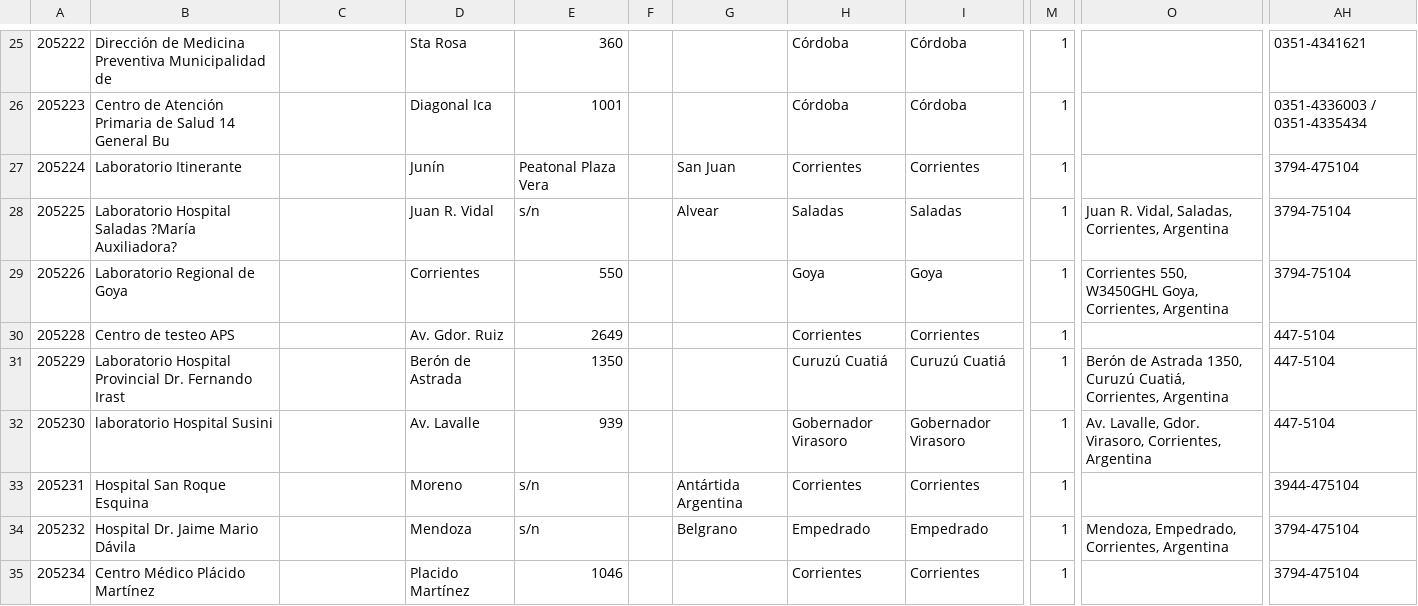
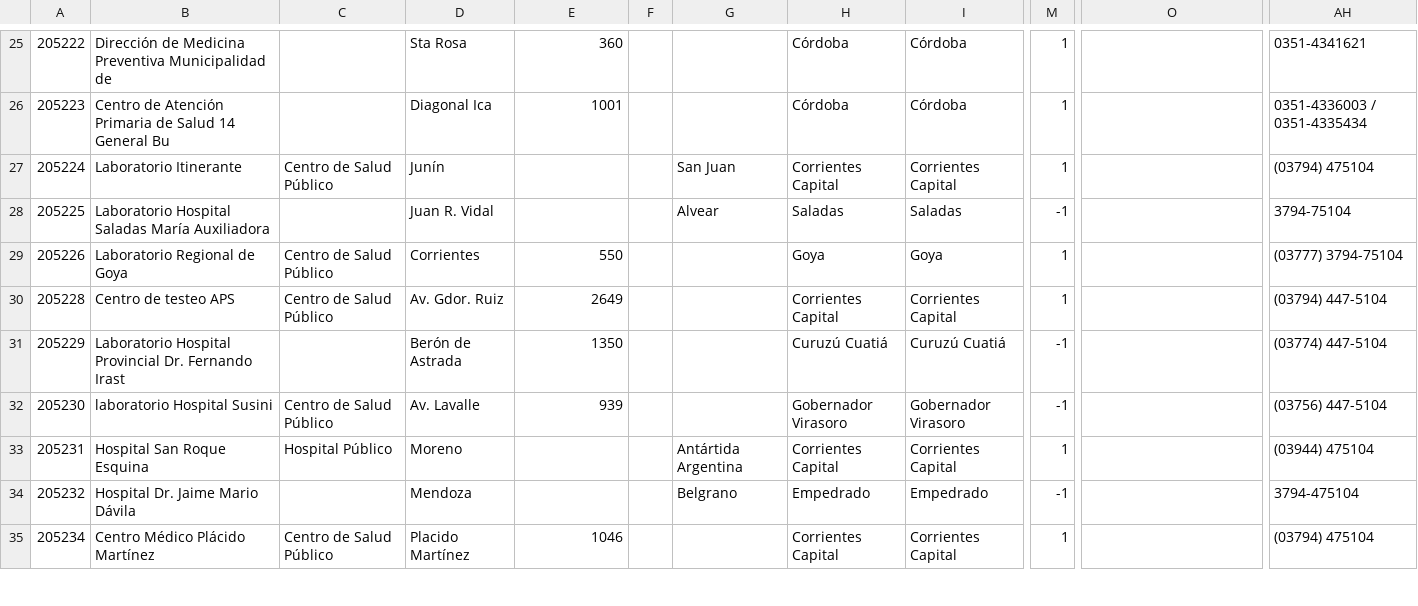
Before and after one commit to fundhuesped/donde-huesped, a CSV file: storage/file7.csv, drawn as a sheet; only a part is shown, gaps mark what is left out; the diff covers the shown part only; the diff names each change by its address in the sheet, - before the commit and + after, or states it on an @@ line.

```diff
--- a/storage/file7.csv
+++ b/storage/file7.csv
-C27: (empty)
+C27: Centro de Salud Público
-E27: Peatonal Plaza Vera
+E27: (empty)
-H27: Corrientes
+H27: Corrientes Capital
-I27: Corrientes
+I27: Corrientes Capital
-AH27: 3794-475104
+AH27: (03794) 475104
-B28: …Hospital Saladas ?María Auxiliadora?
+B28: …Hospital Saladas María Auxiliadora
-E28: s/n
+E28: (empty)
-M28: 1
+M28: -1
-O28: Juan R. Vidal, Saladas, Corrientes, Argentina
+O28: (empty)
-C29:C30: (empty)
+C29:C30: Centro de Salud Público
-O29: Corrientes 550, W3450GHL Goya, Corrientes, Argentina
+O29: (empty)
-AH29: 3794-75104
+AH29: (03777) 3794-75104
-H30: Corrientes
+H30: Corrientes Capital
-I30: Corrientes
+I30: Corrientes Capital
-AH30: 447-5104
+AH30: (03794) 447-5104
-M31:M32: 1
+M31:M32: -1
-O31: Berón de Astrada 1350, Curuzú Cuatiá, Corrientes, Argentina
+O31: (empty)
-AH31: 447-5104
+AH31: (03774) 447-5104
-C32: (empty)
+C32: Centro de Salud Público
-O32: Av. Lavalle, Gdor. Virasoro, Corrientes, Argentina
+O32: (empty)
-AH32: 447-5104
+AH32: (03756) 447-5104
-C33: (empty)
+C33: Hospital Público
-E33:E34: s/n
+E33:E34: (empty)
-H33: Corrientes
+H33: Corrientes Capital
-I33: Corrientes
+I33: Corrientes Capital
-AH33: 3944-475104
+AH33: (03944) 475104
-M34: 1
+M34: -1
-O34: Mendoza, Empedrado, Corrientes, Argentina
+O34: (empty)
-C35: (empty)
+C35: Centro de Salud Público
-H35: Corrientes
+H35: Corrientes Capital
-I35: Corrientes
+I35: Corrientes Capital
-AH35: 3794-475104
+AH35: (03794) 475104
```
Also changed, not shown: 24 edited cells elsewhere in this file, storage/file1.csv, storage/file2.csv, 24 other files.
